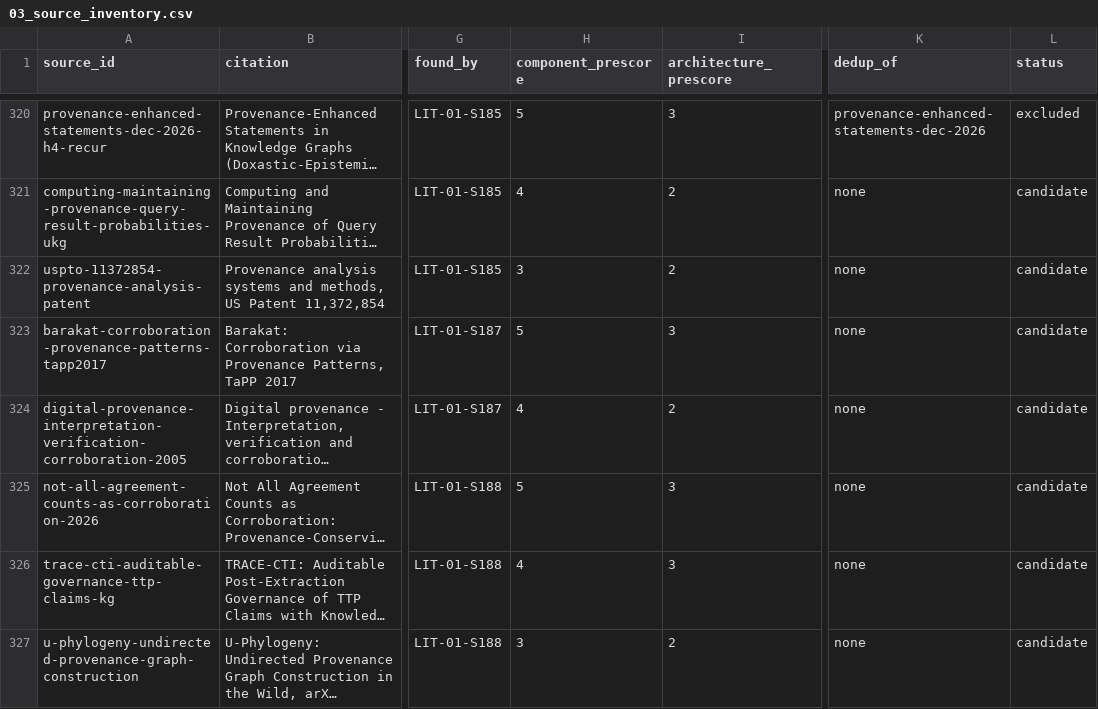
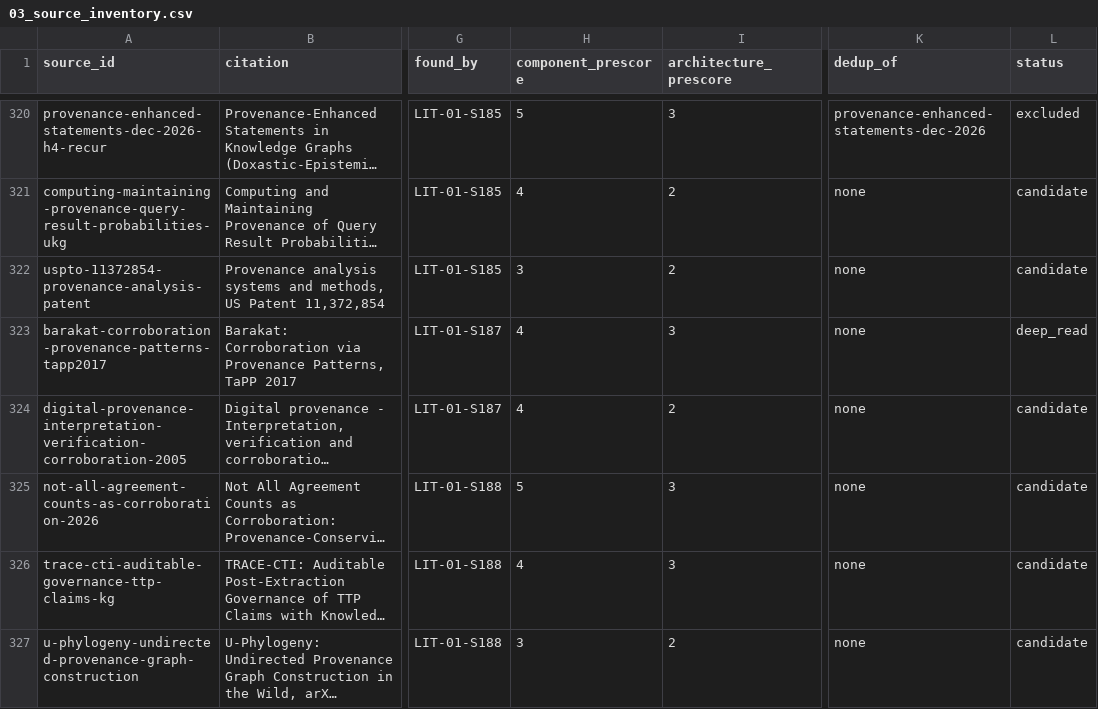
Before and after one commit to therealestmatthew/d-system, a CSV file: research/literature-review/03_source_inventory.csv, drawn as a sheet; only a part is shown, gaps mark what is left out; long unchanged cells end in …; the diff names each change by its address in the sheet, - before the commit and + after, or states it on an @@ line.

Commit message:
LIT-08 X2: deep-extract barakat-corroboration-provenance-patterns-tapp2017 for H4

```diff
--- a/research/literature-review/03_source_inventory.csv
+++ b/research/literature-review/03_source_inventory.csv
-H323 (component_prescore): 5
+H323 (component_prescore): 4
-L323 (status): candidate
+L323 (status): deep_read
```
Also changed, not shown: 2 other files.
